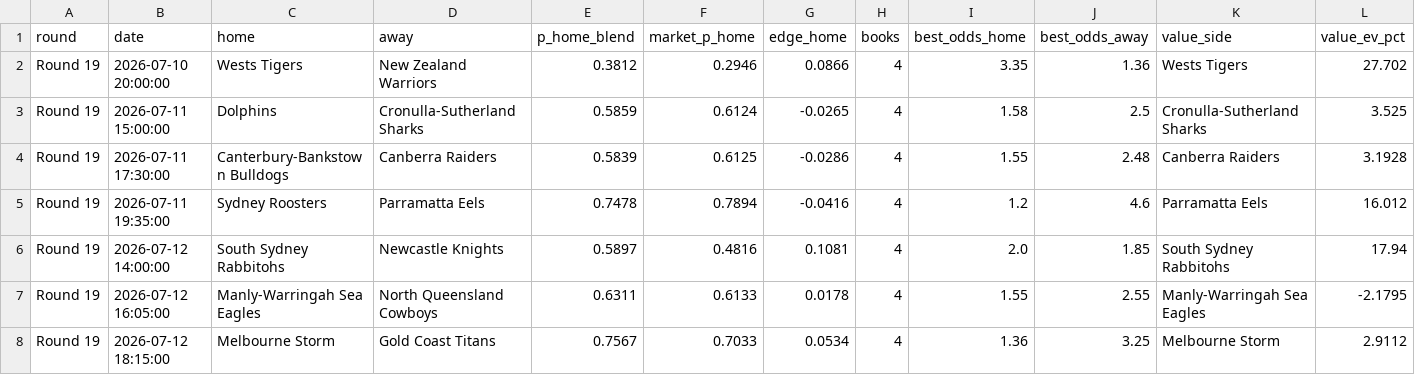
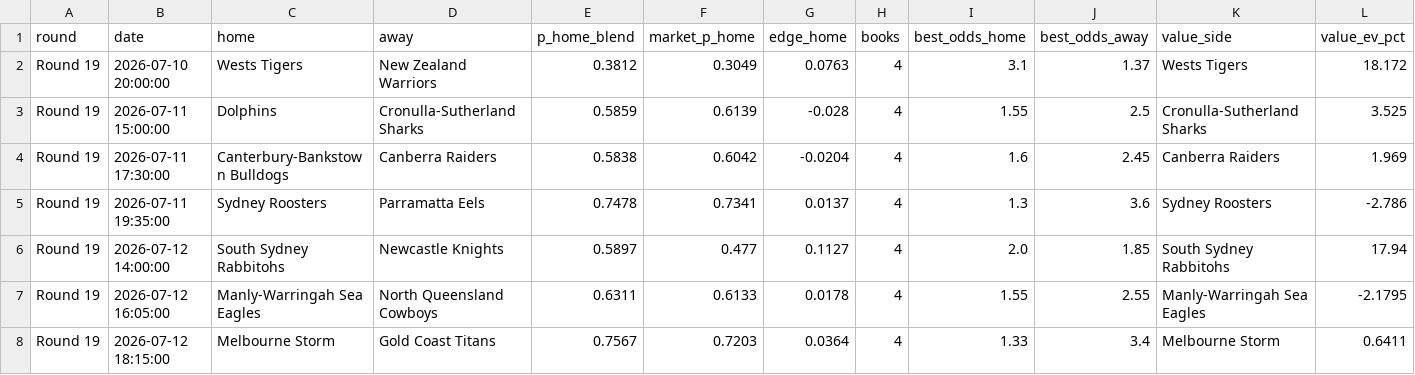
Before and after one commit to EJMC95/crypto-trading-bot, a CSV file: nrl-predictor/outputs/round_market.csv, drawn as a sheet.

```diff
--- a/nrl-predictor/outputs/round_market.csv
+++ b/nrl-predictor/outputs/round_market.csv
@@ -1,8 +1,8 @@
 round,date,home,away,p_home_blend,market_p_home,edge_home,books,best_odds_home,best_odds_away,value_side,value_ev_pct
-Round 19,2026-07-10 20:00:00,Wests Tigers,New Zealand Warriors,0.3812,0.2946,0.0866,4,3.35,1.36,Wests Tigers,27.702
-Round 19,2026-07-11 15:00:00,Dolphins,Cronulla-Sutherland Sharks,0.5859,0.6124,-0.0265,4,1.58,2.5,Cronulla-Sutherland Sharks,3.525
-Round 19,2026-07-11 17:30:00,Canterbury-Bankstown Bulldogs,Canberra Raiders,0.5839,0.6125,-0.0286,4,1.55,2.48,Canberra Raiders,3.1928
-Round 19,2026-07-11 19:35:00,Sydney Roosters,Parramatta Eels,0.7478,0.7894,-0.0416,4,1.2,4.6,Parramatta Eels,16.012
-Round 19,2026-07-12 14:00:00,South Sydney Rabbitohs,Newcastle Knights,0.5897,0.4816,0.1081,4,2.0,1.85,South Sydney Rabbitohs,17.94
+Round 19,2026-07-10 20:00:00,Wests Tigers,New Zealand Warriors,0.3812,0.3049,0.0763,4,3.1,1.37,Wests Tigers,18.172
+Round 19,2026-07-11 15:00:00,Dolphins,Cronulla-Sutherland Sharks,0.5859,0.6139,-0.028,4,1.55,2.5,Cronulla-Sutherland Sharks,3.525
+Round 19,2026-07-11 17:30:00,Canterbury-Bankstown Bulldogs,Canberra Raiders,0.5838,0.6042,-0.0204,4,1.6,2.45,Canberra Raiders,1.969
+Round 19,2026-07-11 19:35:00,Sydney Roosters,Parramatta Eels,0.7478,0.7341,0.0137,4,1.3,3.6,Sydney Roosters,-2.786
+Round 19,2026-07-12 14:00:00,South Sydney Rabbitohs,Newcastle Knights,0.5897,0.477,0.1127,4,2.0,1.85,South Sydney Rabbitohs,17.94
 Round 19,2026-07-12 16:05:00,Manly-Warringah Sea Eagles,North Queensland Cowboys,0.6311,0.6133,0.0178,4,1.55,2.55,Manly-Warringah Sea Eagles,-2.1795
-Round 19,2026-07-12 18:15:00,Melbourne Storm,Gold Coast Titans,0.7567,0.7033,0.0534,4,1.36,3.25,Melbourne Storm,2.9112
+Round 19,2026-07-12 18:15:00,Melbourne Storm,Gold Coast Titans,0.7567,0.7203,0.0364,4,1.33,3.4,Melbourne Storm,0.6411
```
Also changed, not shown: nrl-predictor/outputs/paper_ledger.csv, nrl-predictor/outputs/round_predictions.csv, 6 other files.
